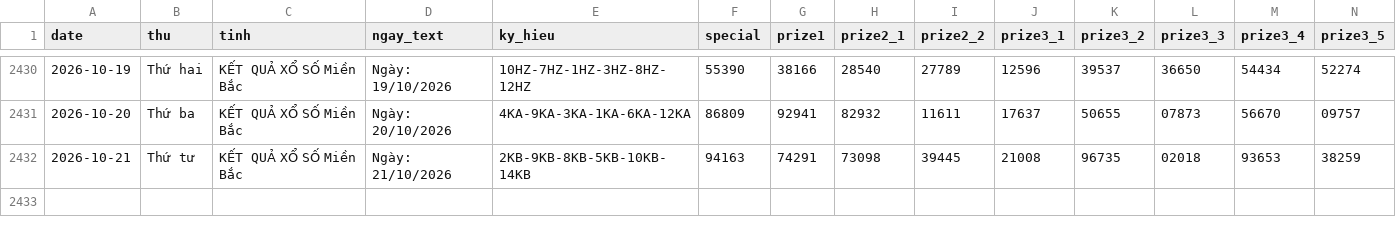
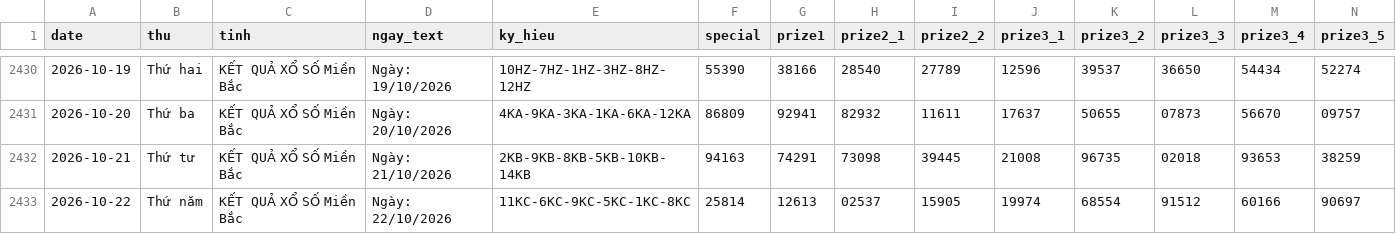
Before and after one commit to tuanseo5t-alt/xsmb-analysis, a CSV file: data/xsmb.csv, drawn as a sheet; only a part is shown, gaps mark what is left out; rows hold the shown columns only; the diff names each change by its address in the sheet, - before the commit and + after, or states it on an @@ line.

```diff
--- a/data/xsmb.csv
+++ b/data/xsmb.csv
+row 2433: 2026-10-22 | Thứ năm | KẾT QUẢ XỔ SỐ Miền Bắc | Ngày: 22/10/2026 | 11KC-6KC-9KC-5KC-1KC-8KC | 25814 | 12613 | 02537 | 15905 | 19974 | 68554 | 91512 | 60166 | 90697
```
Also changed, not shown: data/xsmb-2-digits.csv, data/xsmb-sparse.csv, 14 other files.
